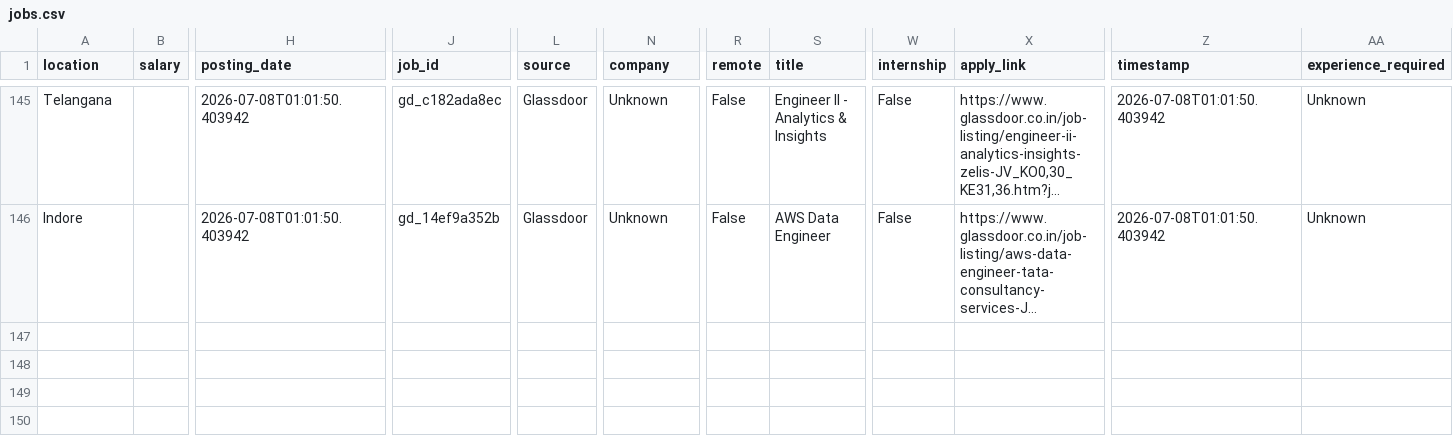
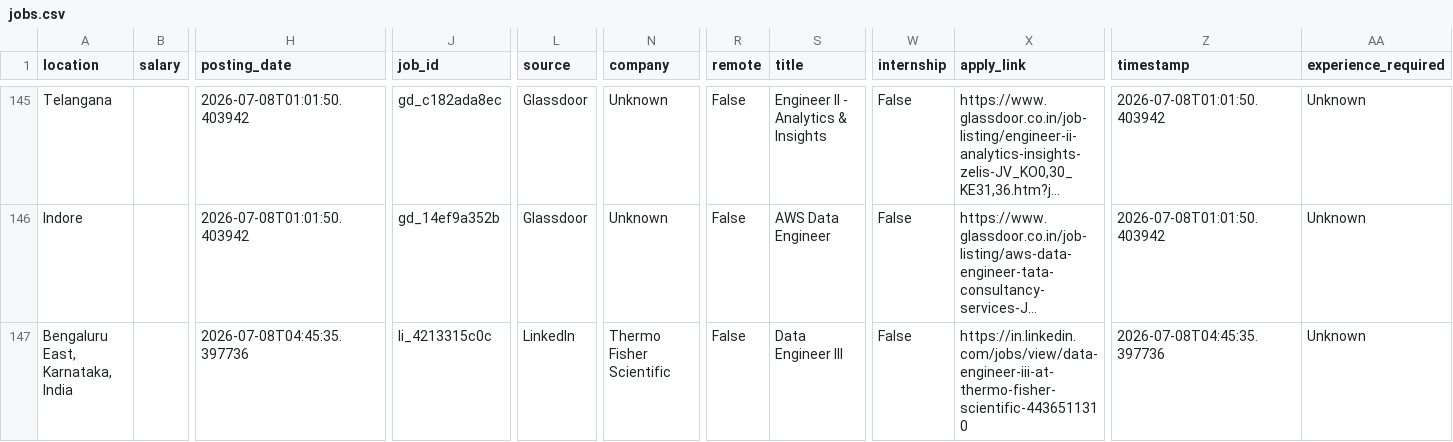
Before and after one commit to priyanshukannaujiya/remotejobfinder, a CSV file: data/jobs.csv, drawn as a sheet; only a part is shown, gaps mark what is left out; long unchanged cells end in …; rows hold the shown columns only; the diff names each change by its address in the sheet, - before the commit and + after, or states it on an @@ line.

```diff
--- a/data/jobs.csv
+++ b/data/jobs.csv
+row 147: Bengaluru East, Karnataka, India |  | 2026-07-08T04:45:35.397736 | li_4213315c0c | LinkedIn | Thermo Fisher Scientific | False | Data Engineer III | False | https://in.linkedin.com/jobs/view/data-engineer-iii-at-thermo-fisher-scientific-4436511310 | 2026-07-08T04:45:35.397736 | Unknown
```
Also changed, not shown: 2 other files.
